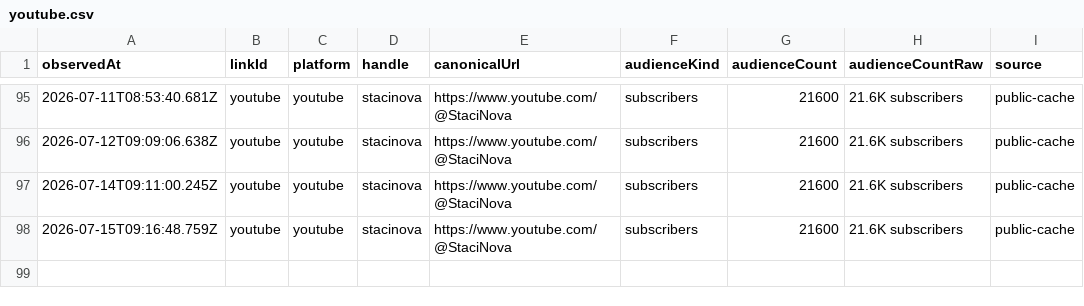
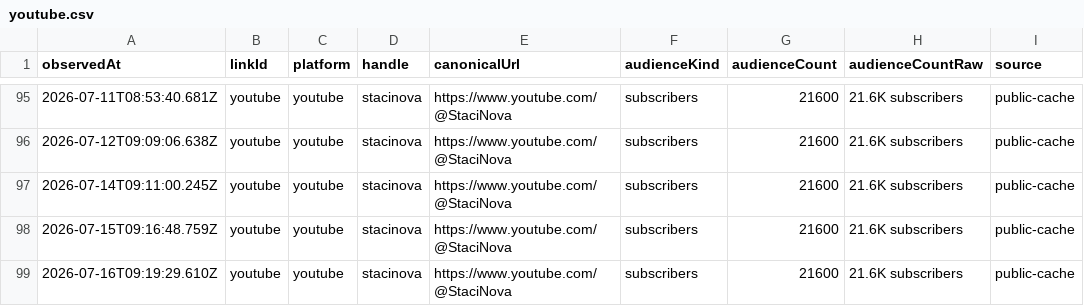
Before and after one commit to thebitcoinnova/open-links, a CSV file: public/history/followers/youtube.csv, drawn as a sheet; only a part is shown, gaps mark what is left out; the diff names each change by its address in the sheet, - before the commit and + after, or states it on an @@ line.

```diff
--- a/public/history/followers/youtube.csv
+++ b/public/history/followers/youtube.csv
+row 99: 2026-07-16T09:19:29.610Z | youtube | youtube | stacinova | https://www.youtube.com/@StaciNova | subscribers | 21600 | 21.6K subscribers | public-cache
```
Also changed, not shown: public/history/followers/live-with-the-hive-podcast.csv, public/history/followers/rumble.csv, 2 other files.
